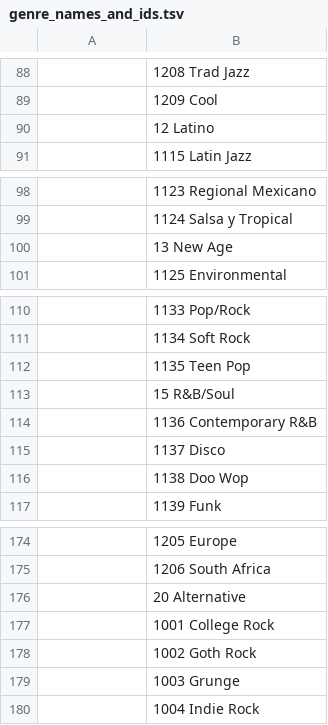
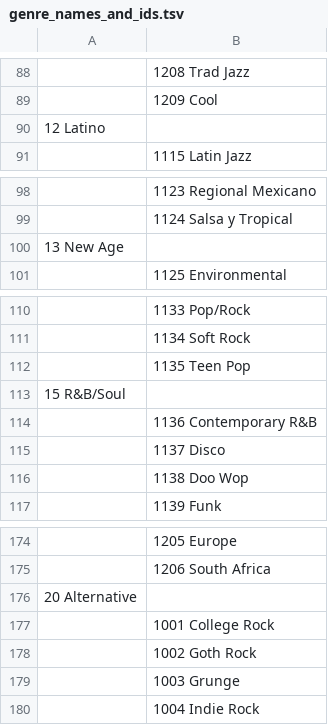
Before and after one commit to akbowers/album_art, a TSV file: genre_names_and_ids.tsv, drawn as a sheet; only a part is shown, gaps mark what is left out; removed rows and columns are numbered as before the commit, all else as after; the diff names each change by its address in the sheet, - before the commit and + after, or states it on an @@ line.

Commit message:
Fix tab separations on subgenres

```diff
--- a/genre_names_and_ids.tsv
+++ b/genre_names_and_ids.tsv
-row 90:  | 12 Latino
+row 90: 12 Latino
-row 100:  | 13 New Age
+row 100: 13 New Age
-row 113:  | 15 R&B/Soul
+row 113: 15 R&B/Soul
-row 176:  | 20 Alternative
+row 176: 20 Alternative
```
